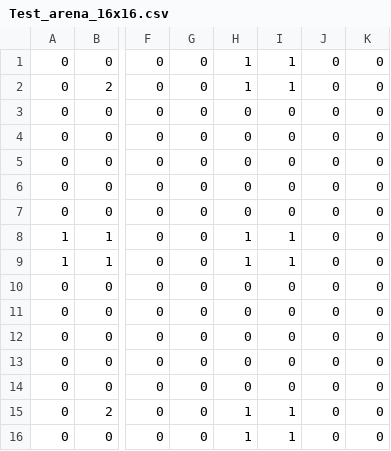
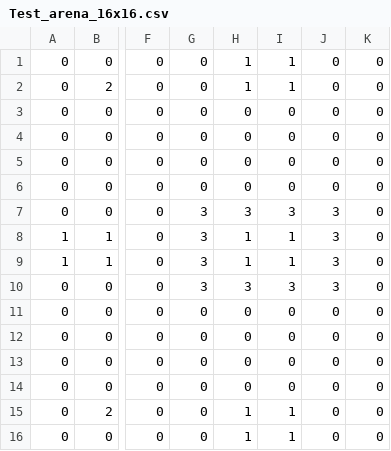
Before and after one commit to Ttouaty/Abyssal-Fall, a CSV file: Assets/Resources/MapsConfigs/Test_arena_16x16.csv, drawn as a sheet; only a part is shown, gaps mark what is left out; the diff names each change by its address in the sheet, - before the commit and + after, or states it on an @@ line.

Commit message:
Update arena generation

```diff
--- a/Assets/Resources/MapsConfigs/Test_arena_16x16.csv
+++ b/Assets/Resources/MapsConfigs/Test_arena_16x16.csv
-G7:G10: 0
+G7:G10: 3
-H7: 0
+H7: 3
-I7: 0
+I7: 3
-J7:J10: 0
+J7:J10: 3
-H10: 0
+H10: 3
-I10: 0
+I10: 3
```
Also changed, not shown: 19 other files.
